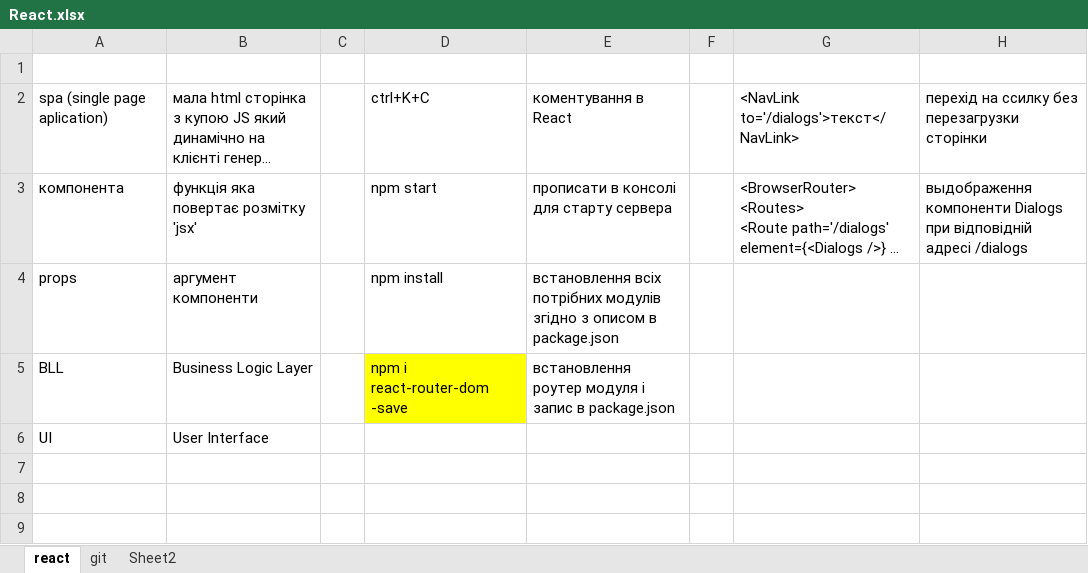
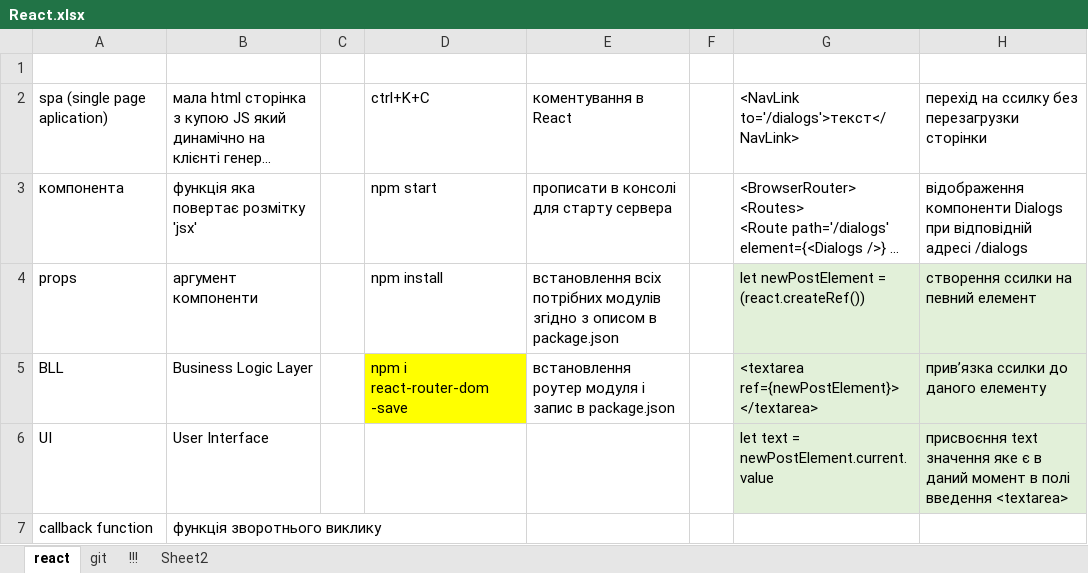
Before and after one commit to vodm1001/social_page, an Excel workbook: React.xlsx, sheet react, drawn as a sheet; long unchanged cells end in …; values as stored, in another font and other column widths than the file's, no borders; the diff names each change by its address in the sheet, - before the commit and + after, or states it on an @@ line.

```diff
--- a/React.xlsx (sheet react)
+++ b/React.xlsx (sheet react)
+sheet tab: !!!
-H3: выдображення компоненти Dialogs…
+H3: відображення компоненти Dialogs…
-G4: (empty)
+G4: let newPostElement = (react.createRef())
-G4:H6 fill: none
+G4:H6 fill: #E2F0D9
-H4: (empty)
+H4: створення ссилки на певний елемент
-G5: (empty)
+G5: <textarea ref={newPostElement}> </textarea>
-H5: (empty)
+H5: прив’язка ссилки до даного елементу
-G6: (empty)
+G6: let text = newPostElement.current.value
-H6: (empty)
+H6: присвоєння text значення яке є в даний момент в полі введення <textarea>
+row 7: callback function | функція зворотнього виклику
```
Also changed, not shown: 19 other files.
